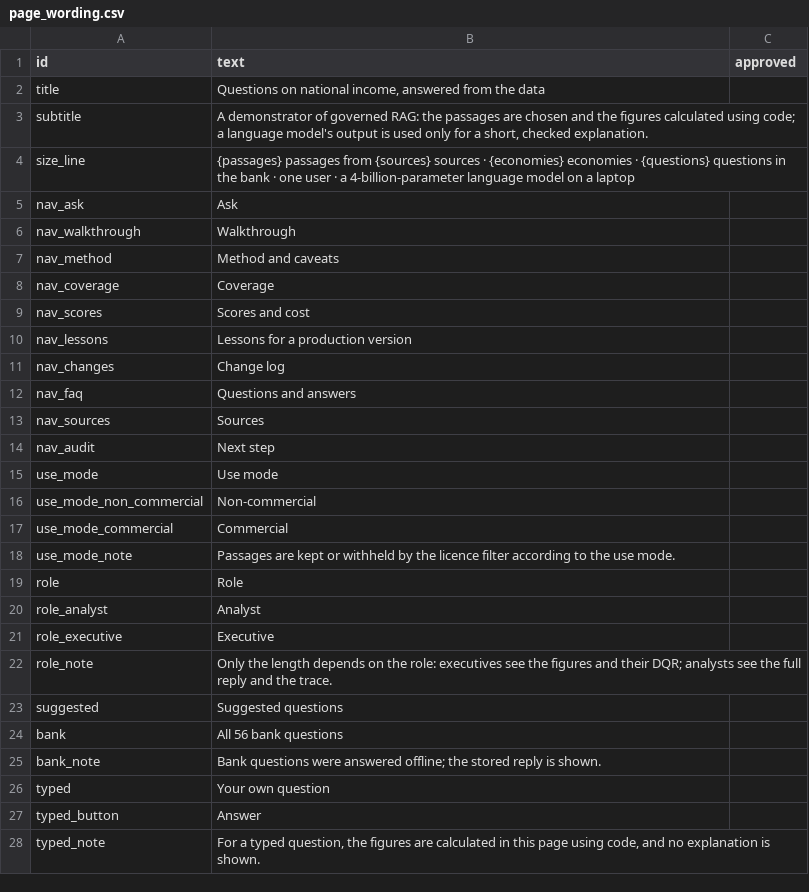
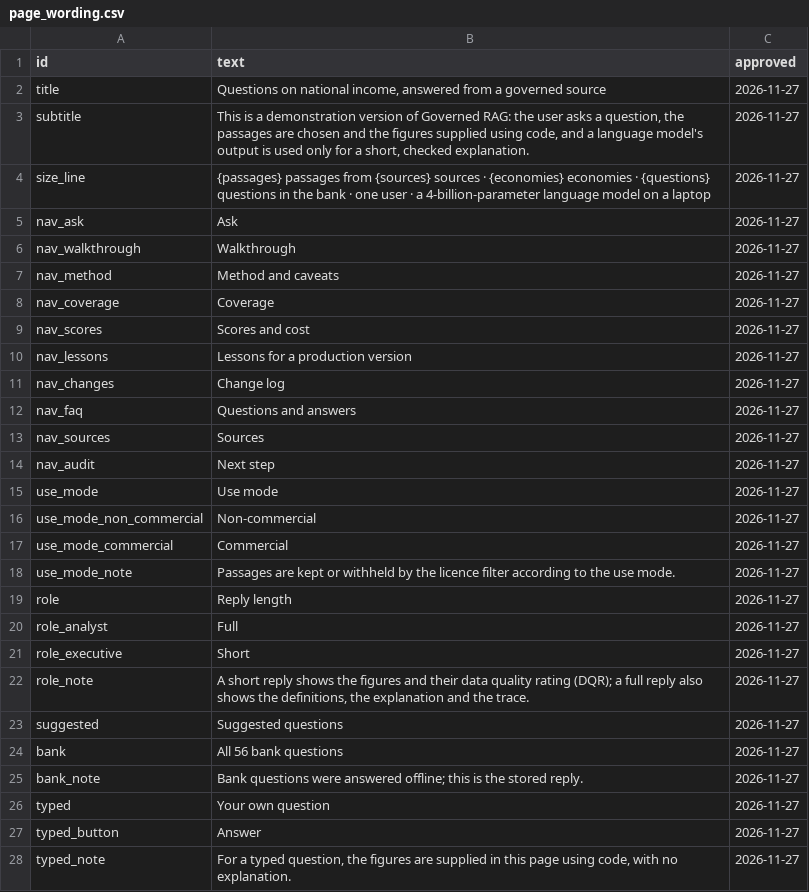
Before and after one commit to lavanito/python-rag-textbook, a CSV file: data/page_wording.csv, drawn as a sheet; only a part is shown; the diff covers the shown part only.

```diff
--- a/data/page_wording.csv
+++ b/data/page_wording.csv
@@ -1,28 +1,28 @@
 id,text,approved
-title,"Questions on national income, answered from the data",
-subtitle,"A demonstrator of governed RAG: the passages are chosen and the figures calculated using code; a language model's output is used only for a short, checked explanation.",
-size_line,{passages} passages from {sources} sources · {economies} economies · {questions} questions in the bank · one user · a 4-billion-parameter language model on a laptop,
-nav_ask,Ask,
-nav_walkthrough,Walkthrough,
-nav_method,Method and caveats,
-nav_coverage,Coverage,
-nav_scores,Scores and cost,
-nav_lessons,Lessons for a production version,
-nav_changes,Change log,
-nav_faq,Questions and answers,
-nav_sources,Sources,
-nav_audit,Next step,
-use_mode,Use mode,
-use_mode_non_commercial,Non-commercial,
-use_mode_commercial,Commercial,
-use_mode_note,Passages are kept or withheld by the licence filter according to the use mode.,
-role,Role,
-role_analyst,Analyst,
-role_executive,Executive,
-role_note,Only the length depends on the role: executives see the figures and their DQR; analysts see the full reply and the trace.,
-suggested,Suggested questions,
-bank,All 56 bank questions,
-bank_note,Bank questions were answered offline; the stored reply is shown.,
-typed,Your own question,
-typed_button,Answer,
-typed_note,"For a typed question, the figures are calculated in this page using code, and no explanation is shown.",
+title,"Questions on national income, answered from a governed source",2026-11-27
+subtitle,"This is a demonstration version of Governed RAG: the user asks a question, the passages are chosen and the figures supplied using code, and a language model's output is used only for a short, checked explanation.",2026-11-27
+size_line,{passages} passages from {sources} sources · {economies} economies · {questions} questions in the bank · one user · a 4-billion-parameter language model on a laptop,2026-11-27
+nav_ask,Ask,2026-11-27
+nav_walkthrough,Walkthrough,2026-11-27
+nav_method,Method and caveats,2026-11-27
+nav_coverage,Coverage,2026-11-27
+nav_scores,Scores and cost,2026-11-27
+nav_lessons,Lessons for a production version,2026-11-27
+nav_changes,Change log,2026-11-27
+nav_faq,Questions and answers,2026-11-27
+nav_sources,Sources,2026-11-27
+nav_audit,Next step,2026-11-27
+use_mode,Use mode,2026-11-27
+use_mode_non_commercial,Non-commercial,2026-11-27
+use_mode_commercial,Commercial,2026-11-27
+use_mode_note,Passages are kept or withheld by the licence filter according to the use mode.,2026-11-27
+role,Reply length,2026-11-27
+role_analyst,Full,2026-11-27
+role_executive,Short,2026-11-27
+role_note,"A short reply shows the figures and their data quality rating (DQR); a full reply also shows the definitions, the explanation and the trace.",2026-11-27
+suggested,Suggested questions,2026-11-27
+bank,All 56 bank questions,2026-11-27
+bank_note,Bank questions were answered offline; this is the stored reply.,2026-11-27
+typed,Your own question,2026-11-27
+typed_button,Answer,2026-11-27
+typed_note,"For a typed question, the figures are supplied in this page using code, with no explanation.",2026-11-27
```
Also changed, not shown: 96 edited cells elsewhere in this file, data/at_full_scale.csv, data/faq.csv, 8 other files.
